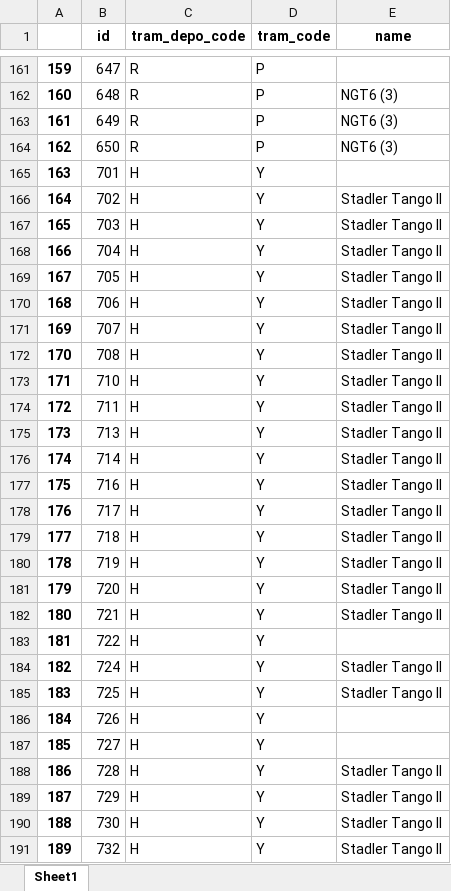
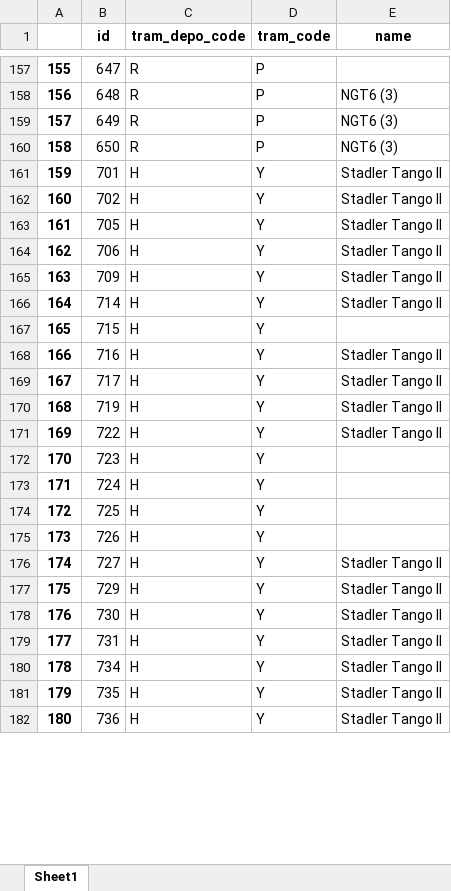
Before and after one commit to ForNeus57/krakow-tram-lines, an Excel workbook: data/generated/excel/vehicles_by_type.xlsx, sheet Sheet1, drawn as a sheet; only a part is shown, gaps mark what is left out; the shorter side is filled out with more unchanged rows; values as stored, in another font and other column widths than the file's, no borders; removed rows and columns are numbered as before the commit, all else as after; the diff covers the shown part only; the diff names each change by its address in the sheet, - before the commit and + after, or states it on an @@ line.

```diff
--- a/data/generated/excel/vehicles_by_type.xlsx (sheet Sheet1)
+++ b/data/generated/excel/vehicles_by_type.xlsx (sheet Sheet1)
@@ column A renumbered between rows 85 and 270 @@
-E161 (name): (empty)
+E161 (name): Stadler Tango II
-row 167: 165 | 703 | H | Y | Stadler Tango II
-row 168: 166 | 704 | H | Y | Stadler Tango II
-B165 (id): 707
+B165 (id): 709
-row 172: 170 | 708 | H | Y | Stadler Tango II
-row 173: 171 | 710 | H | Y | Stadler Tango II
-row 174: 172 | 711 | H | Y | Stadler Tango II
-row 175: 173 | 713 | H | Y | Stadler Tango II
+row 167: 165 | 715 | H | Y
-row 179: 177 | 718 | H | Y | Stadler Tango II
-row 181: 179 | 720 | H | Y | Stadler Tango II
-row 182: 180 | 721 | H | Y | Stadler Tango II
-E171 (name): (empty)
+E171 (name): Stadler Tango II
+row 172: 170 | 723 | H | Y
-E173:E174 (name): Stadler Tango II
+E173:E174 (name): (empty)
-E176 (name): (empty)
+E176 (name): Stadler Tango II
-row 188: 186 | 728 | H | Y | Stadler Tango II
-B179 (id): 732
+B179 (id): 731
```
Also changed, not shown: 5 added rows, 35 removed rows and 85 edited cells elsewhere in this sheet, data/generated/excel/model_attributes.xlsx, data/generated/excel/time_table.xlsx, 12 other files.
